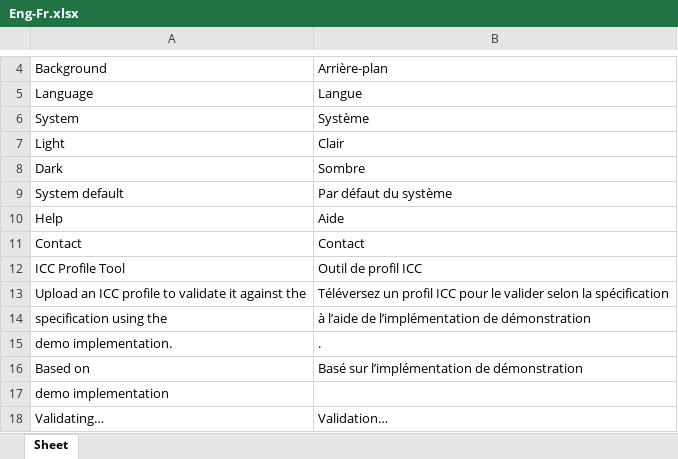
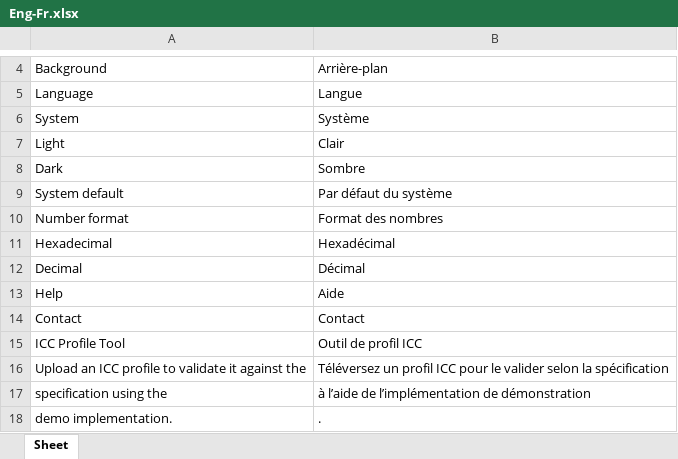
Before and after one commit to colourbill-ctrl/icctools, an Excel workbook: translations/Eng-Fr.xlsx, sheet Sheet, drawn as a sheet; only a part is shown, gaps mark what is left out; the shorter side is filled out with more unchanged rows; values as stored, in another font and other column widths than the file's, no borders; the diff names each change by its address in the sheet, - before the commit and + after, or states it on an @@ line.

```diff
--- a/translations/Eng-Fr.xlsx (sheet Sheet)
+++ b/translations/Eng-Fr.xlsx (sheet Sheet)
+row 10: Number format | Format des nombres
+row 11: Hexadecimal | Hexadécimal
+row 12: Decimal | Décimal
```
Also changed, not shown: translations/Eng-De.xlsx, translations/Eng-Es.xlsx, 12 other files.
